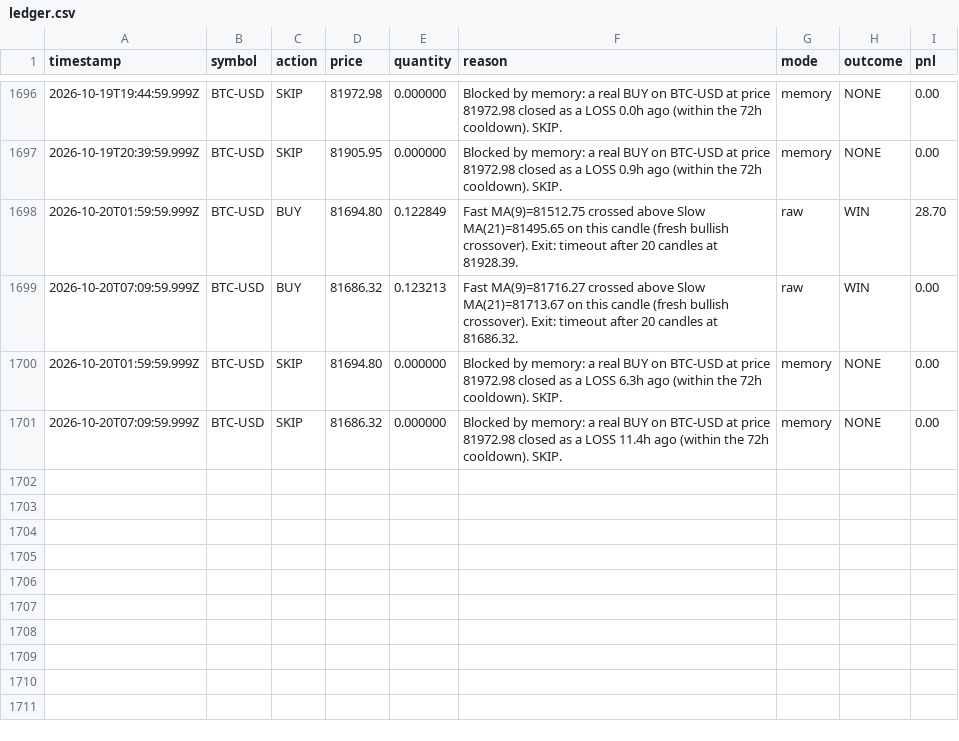
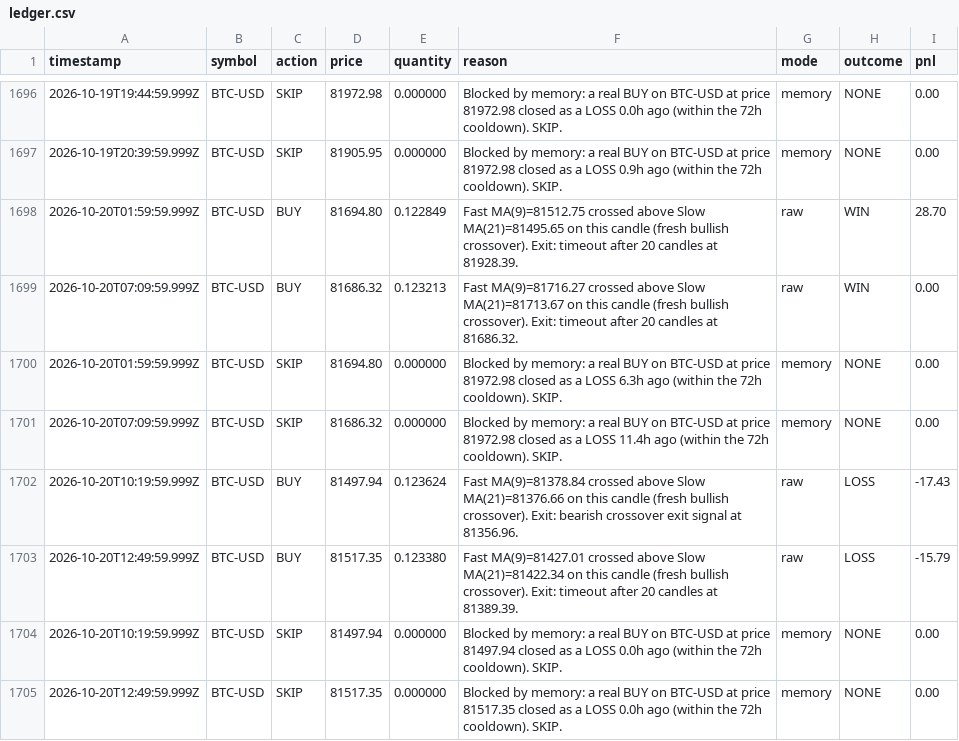
Before and after one commit to ahmadtarawiah1-lang/forex-hermes, a CSV file: paper-trading-bot/data/ledger.csv, drawn as a sheet; only a part is shown, gaps mark what is left out; the diff names each change by its address in the sheet, - before the commit and + after, or states it on an @@ line.

```diff
--- a/paper-trading-bot/data/ledger.csv
+++ b/paper-trading-bot/data/ledger.csv
+row 1702: 2026-10-20T10:19:59.999Z | BTC-USD | BUY | 81497.94 | 0.123624 | Fast MA(9)=81378.84 crossed above Slow MA(21)=81376.66 on this candle (fresh bullish crossover). Exit: bearish crossover exit signal at 81356.96. | raw | LOSS | -17.43
+row 1703: 2026-10-20T12:49:59.999Z | BTC-USD | BUY | 81517.35 | 0.123380 | Fast MA(9)=81427.01 crossed above Slow MA(21)=81422.34 on this candle (fresh bullish crossover). Exit: timeout after 20 candles at 81389.39. | raw | LOSS | -15.79
+row 1704: 2026-10-20T10:19:59.999Z | BTC-USD | SKIP | 81497.94 | 0.000000 | Blocked by memory: a real BUY on BTC-USD at price 81497.94 closed as a LOSS 0.0h ago (within the 72h cooldown). SKIP. | memory | NONE | 0.00
+row 1705: 2026-10-20T12:49:59.999Z | BTC-USD | SKIP | 81517.35 | 0.000000 | Blocked by memory: a real BUY on BTC-USD at price 81517.35 closed as a LOSS 0.0h ago (within the 72h cooldown). SKIP. | memory | NONE | 0.00
```
Also changed, not shown: 1 other file.
